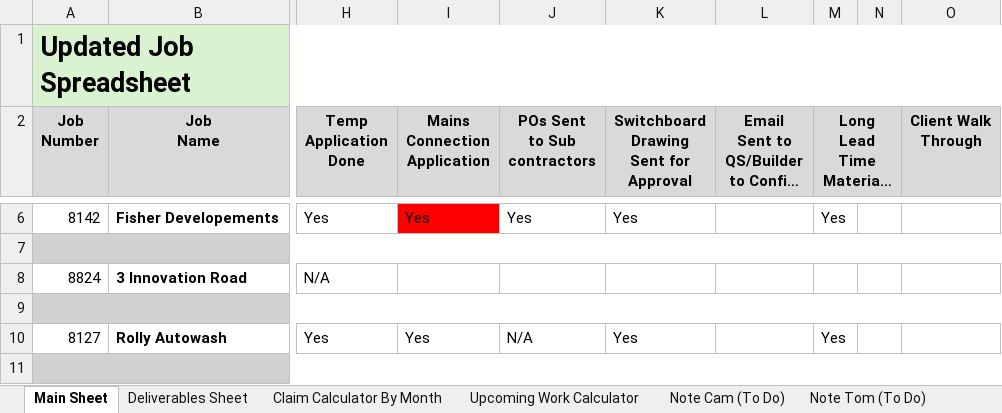
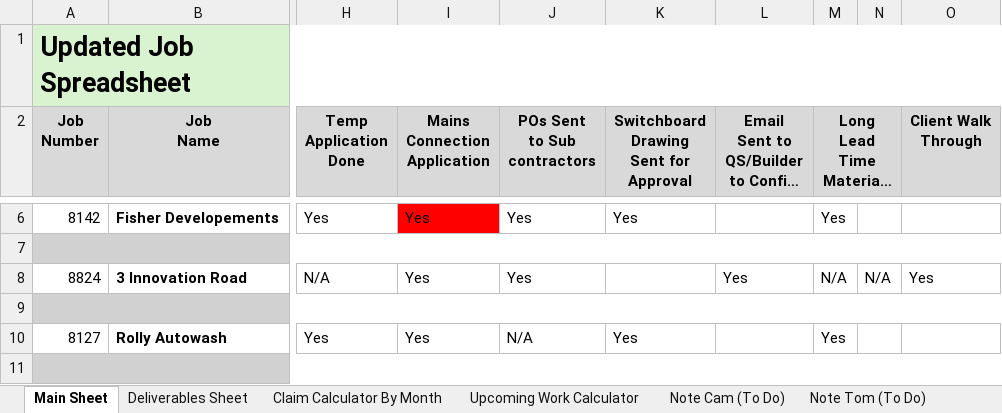
Before and after one commit to felixkwan2901/excel-dashboard, an Excel workbook: Cassidy_Davies_Electrical_BPMN_Data.xlsx, sheet Main Sheet, drawn as a sheet; only a part is shown, gaps mark what is left out; long unchanged cells end in …; values as stored, in another font and other column widths than the file's, no borders; conditional formats not drawn; the diff names each change by its address in the sheet, - before the commit and + after, or states it on an @@ line.

```diff
--- a/Cassidy_Davies_Electrical_BPMN_Data.xlsx (sheet Main Sheet)
+++ b/Cassidy_Davies_Electrical_BPMN_Data.xlsx (sheet Main Sheet)
-I8 (Mains Connection Application): (empty)
+I8 (Mains Connection Application): Yes
-J8 (POs Sent to Sub contractors): (empty)
+J8 (POs Sent to Sub contractors): Yes
-L8: (empty)
+L8: Yes
-M8 (Long Lead Time Materials Ordered): (empty)
+M8 (Long Lead Time Materials Ordered): N/A
-N8: (empty)
+N8: N/A
-O8 (Client Walk Through): (empty)
+O8 (Client Walk Through): Yes
```
Also changed, not shown: 4 other files.
